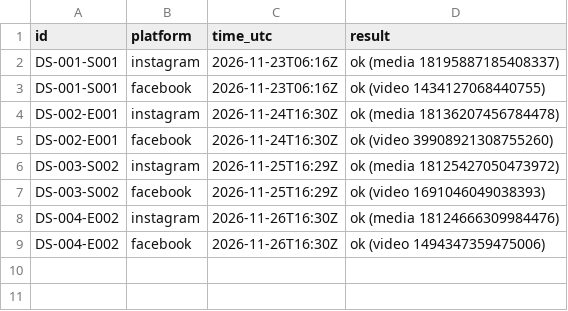
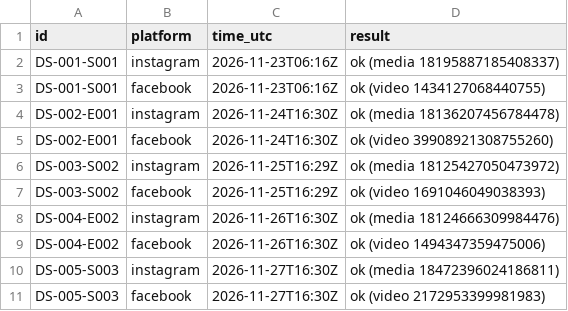
Before and after one commit to zebester7/xpm-posters, a CSV file: daily-series/posted.csv, drawn as a sheet; the diff names each change by its address in the sheet, - before the commit and + after, or states it on an @@ line.

Commit message:
Log DS-005-S003 posted to Instagram and Facebook

```diff
--- a/daily-series/posted.csv
+++ b/daily-series/posted.csv
+row 10: DS-005-S003 | instagram | 2026-11-27T16:30Z | ok (media 18472396024186811)
+row 11: DS-005-S003 | facebook | 2026-11-27T16:30Z | ok (video 2172953399981983)
```
